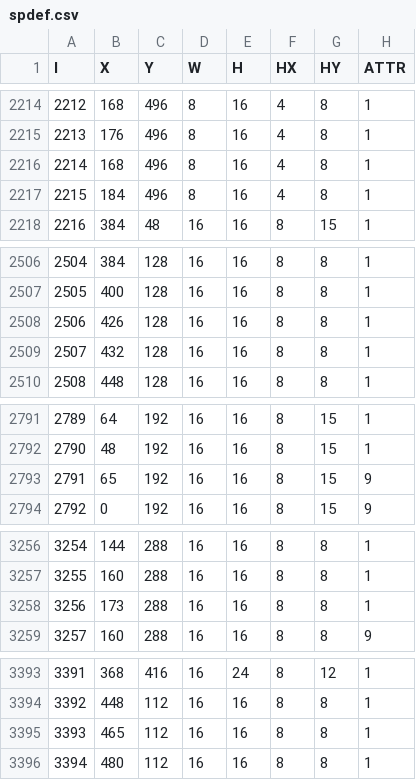
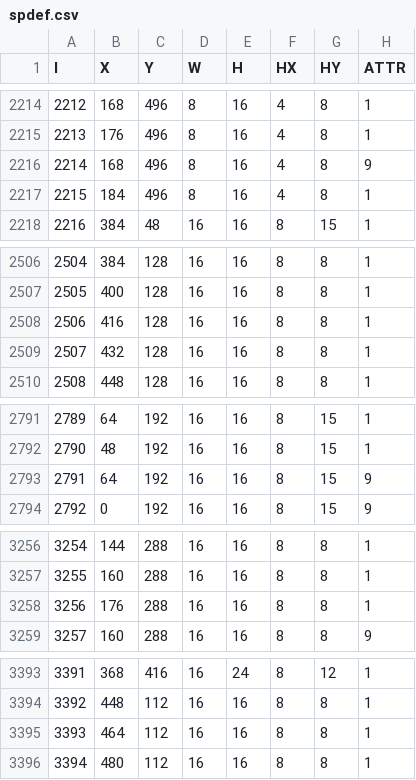
Before and after one commit to otya128/osb, a CSV file: SMILEBASIC/spdef.csv, drawn as a sheet; only a part is shown, gaps mark what is left out; the diff covers the shown part only.

```diff
--- a/SMILEBASIC/spdef.csv
+++ b/SMILEBASIC/spdef.csv
@@ -2215,3 +2215,3 @@ I,X,Y,W,H,HX,HY,ATTR
 2213,176,496,8,16,4,8,1
-2214,168,496,8,16,4,8,1
+2214,168,496,8,16,4,8,9
 2215,184,496,8,16,4,8,1
@@ -2507,3 +2507,3 @@ I,X,Y,W,H,HX,HY,ATTR
 2505,400,128,16,16,8,8,1
-2506,426,128,16,16,8,8,1
+2506,416,128,16,16,8,8,1
 2507,432,128,16,16,8,8,1
@@ -2792,3 +2792,3 @@ I,X,Y,W,H,HX,HY,ATTR
 2790,48,192,16,16,8,15,1
-2791,65,192,16,16,8,15,9
+2791,64,192,16,16,8,15,9
 2792,0,192,16,16,8,15,9
@@ -3257,3 +3257,3 @@ I,X,Y,W,H,HX,HY,ATTR
 3255,160,288,16,16,8,8,1
-3256,173,288,16,16,8,8,1
+3256,176,288,16,16,8,8,1
 3257,160,288,16,16,8,8,9
@@ -3394,3 +3394,3 @@ I,X,Y,W,H,HX,HY,ATTR
 3392,448,112,16,16,8,8,1
-3393,465,112,16,16,8,8,1
+3393,464,112,16,16,8,8,1
 3394,480,112,16,16,8,8,1
```
Also changed, not shown: 61 edited cells elsewhere in this file.
